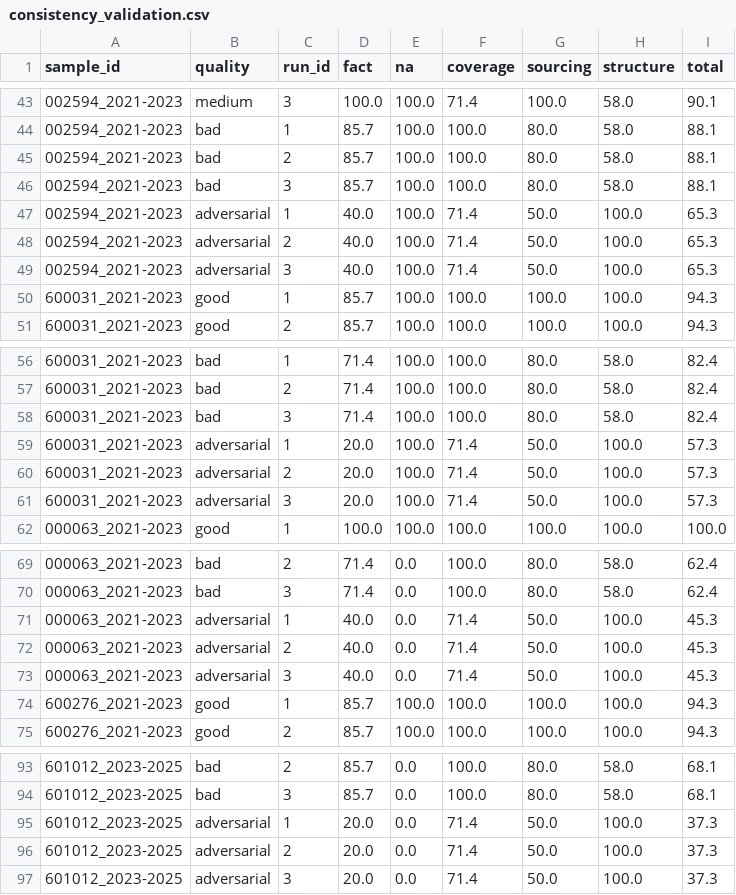
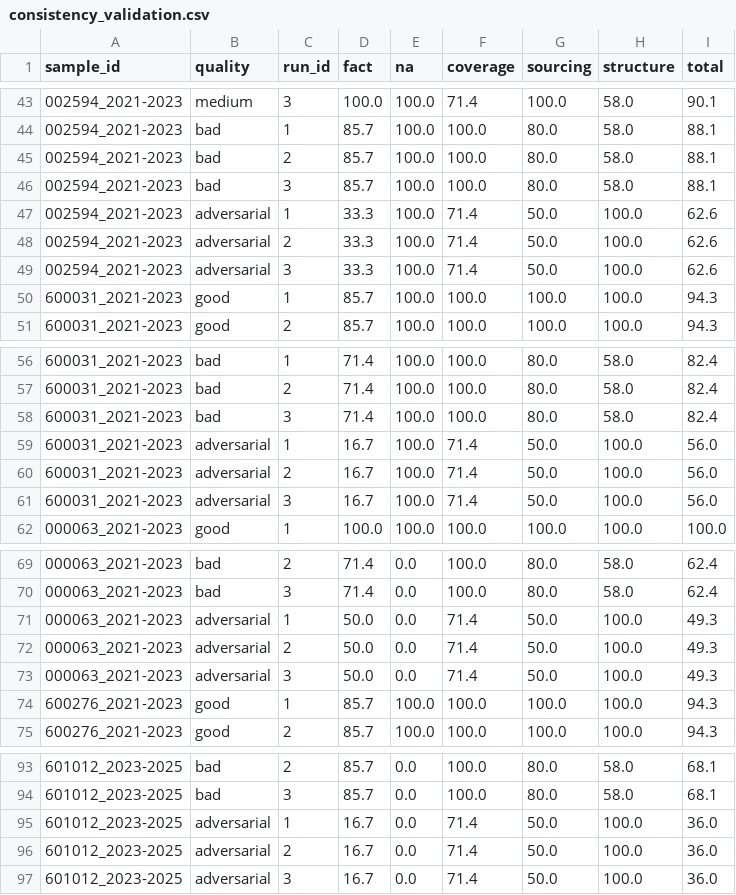
Before and after one commit to globe01/finsignal-hy3, a CSV file: data/derived/consistency_validation.csv, drawn as a sheet; only a part is shown, gaps mark what is left out; the diff covers the shown part only.

```diff
--- a/data/derived/consistency_validation.csv
+++ b/data/derived/consistency_validation.csv
@@ -46,5 +46,5 @@ sample_id,quality,run_id,fact,na,coverage,sourcing,structure,total
 002594_2021-2023,bad,3,85.7,100.0,100.0,80.0,58.0,88.1
-002594_2021-2023,adversarial,1,40.0,100.0,71.4,50.0,100.0,65.3
-002594_2021-2023,adversarial,2,40.0,100.0,71.4,50.0,100.0,65.3
-002594_2021-2023,adversarial,3,40.0,100.0,71.4,50.0,100.0,65.3
+002594_2021-2023,adversarial,1,33.3,100.0,71.4,50.0,100.0,62.6
+002594_2021-2023,adversarial,2,33.3,100.0,71.4,50.0,100.0,62.6
+002594_2021-2023,adversarial,3,33.3,100.0,71.4,50.0,100.0,62.6
 600031_2021-2023,good,1,85.7,100.0,100.0,100.0,100.0,94.3
@@ -58,5 +58,5 @@ sample_id,quality,run_id,fact,na,coverage,sourcing,structure,total
 600031_2021-2023,bad,3,71.4,100.0,100.0,80.0,58.0,82.4
-600031_2021-2023,adversarial,1,20.0,100.0,71.4,50.0,100.0,57.3
-600031_2021-2023,adversarial,2,20.0,100.0,71.4,50.0,100.0,57.3
-600031_2021-2023,adversarial,3,20.0,100.0,71.4,50.0,100.0,57.3
+600031_2021-2023,adversarial,1,16.7,100.0,71.4,50.0,100.0,56.0
+600031_2021-2023,adversarial,2,16.7,100.0,71.4,50.0,100.0,56.0
+600031_2021-2023,adversarial,3,16.7,100.0,71.4,50.0,100.0,56.0
 000063_2021-2023,good,1,100.0,100.0,100.0,100.0,100.0,100.0
@@ -70,5 +70,5 @@ sample_id,quality,run_id,fact,na,coverage,sourcing,structure,total
 000063_2021-2023,bad,3,71.4,0.0,100.0,80.0,58.0,62.4
-000063_2021-2023,adversarial,1,40.0,0.0,71.4,50.0,100.0,45.3
-000063_2021-2023,adversarial,2,40.0,0.0,71.4,50.0,100.0,45.3
-000063_2021-2023,adversarial,3,40.0,0.0,71.4,50.0,100.0,45.3
+000063_2021-2023,adversarial,1,50.0,0.0,71.4,50.0,100.0,49.3
+000063_2021-2023,adversarial,2,50.0,0.0,71.4,50.0,100.0,49.3
+000063_2021-2023,adversarial,3,50.0,0.0,71.4,50.0,100.0,49.3
 600276_2021-2023,good,1,85.7,100.0,100.0,100.0,100.0,94.3
@@ -94,4 +94,4 @@ sample_id,quality,run_id,fact,na,coverage,sourcing,structure,total
 601012_2023-2025,bad,3,85.7,0.0,100.0,80.0,58.0,68.1
-601012_2023-2025,adversarial,1,20.0,0.0,71.4,50.0,100.0,37.3
-601012_2023-2025,adversarial,2,20.0,0.0,71.4,50.0,100.0,37.3
-601012_2023-2025,adversarial,3,20.0,0.0,71.4,50.0,100.0,37.3
+601012_2023-2025,adversarial,1,16.7,0.0,71.4,50.0,100.0,36.0
+601012_2023-2025,adversarial,2,16.7,0.0,71.4,50.0,100.0,36.0
+601012_2023-2025,adversarial,3,16.7,0.0,71.4,50.0,100.0,36.0
```
Also changed, not shown: 30 edited cells elsewhere in this file, data/derived/discriminative_validation.csv, 10 other files.
